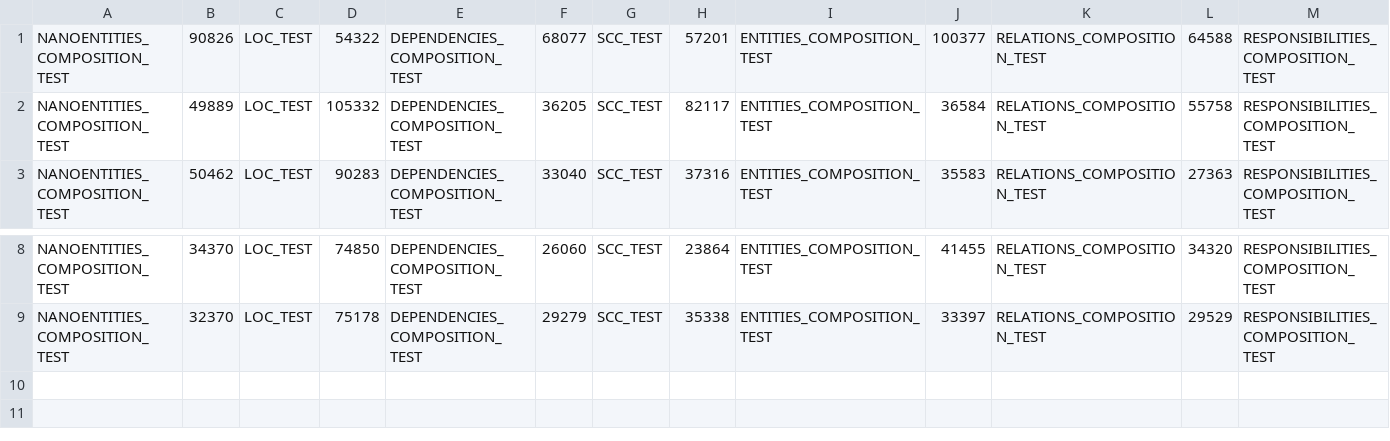
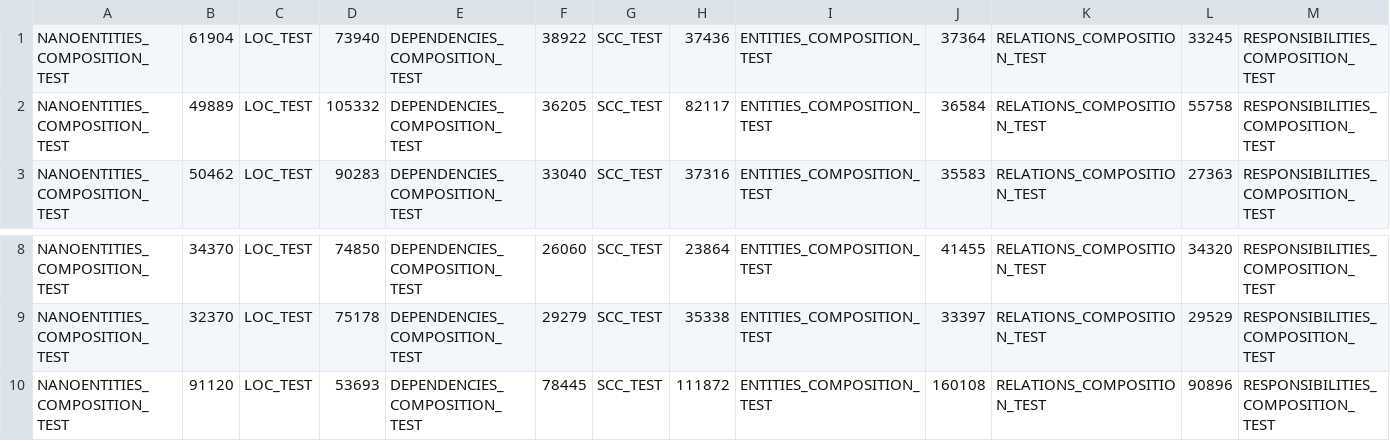
Before and after one commit to michelcojocaru/MasterProject, a CSV file: test-files/cuts-analysis/cargo-tracker/cargo-tracker_leung_running_times.csv, drawn as a sheet; only a part is shown, gaps mark what is left out; removed rows and columns are numbered as before the commit, all else as after; rows hold the shown columns only; the diff names each change by its address in the sheet, - before the commit and + after, or states it on an @@ line.

```diff
--- a/test-files/cuts-analysis/cargo-tracker/cargo-tracker_leung_running_times.csv
+++ b/test-files/cuts-analysis/cargo-tracker/cargo-tracker_leung_running_times.csv
-row 1: NANOENTITIES_COMPOSITION_TEST | 90826 | LOC_TEST | 54322 | DEPENDENCIES_COMPOSITION_TEST | 68077 | SCC_TEST | 57201 | ENTITIES_COMPOSITION_TEST | 100377 | RELATIONS_COMPOSITION_TEST | 64588 | RESPONSIBILITIES_COMPOSITION_TEST
+row 1: NANOENTITIES_COMPOSITION_TEST | 61904 | LOC_TEST | 73940 | DEPENDENCIES_COMPOSITION_TEST | 38922 | SCC_TEST | 37436 | ENTITIES_COMPOSITION_TEST | 37364 | RELATIONS_COMPOSITION_TEST | 33245 | RESPONSIBILITIES_COMPOSITION_TEST
+row 10: NANOENTITIES_COMPOSITION_TEST | 91120 | LOC_TEST | 53693 | DEPENDENCIES_COMPOSITION_TEST | 78445 | SCC_TEST | 111872 | ENTITIES_COMPOSITION_TEST | 160108 | RELATIONS_COMPOSITION_TEST | 90896 | RESPONSIBILITIES_COMPOSITION_TEST
```
Also changed, not shown: test-files/cuts-analysis/cargo-tracker/cargo-tracker_ideal_running_times.csv, 30 other files.
